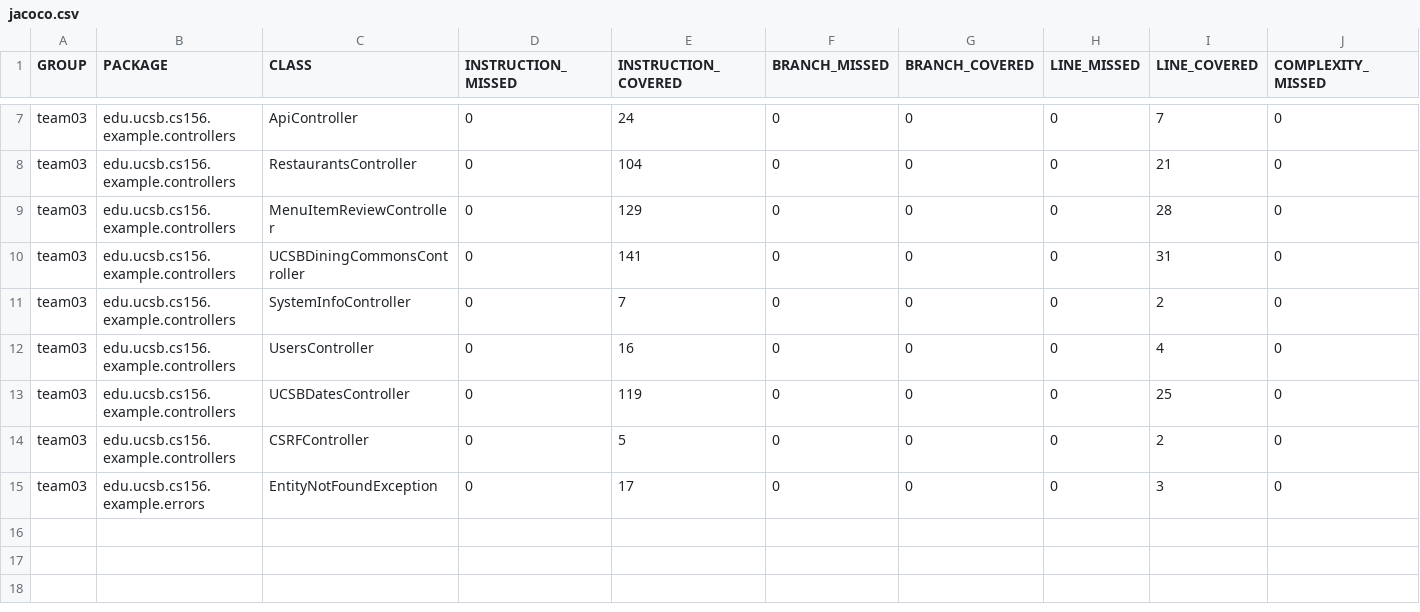
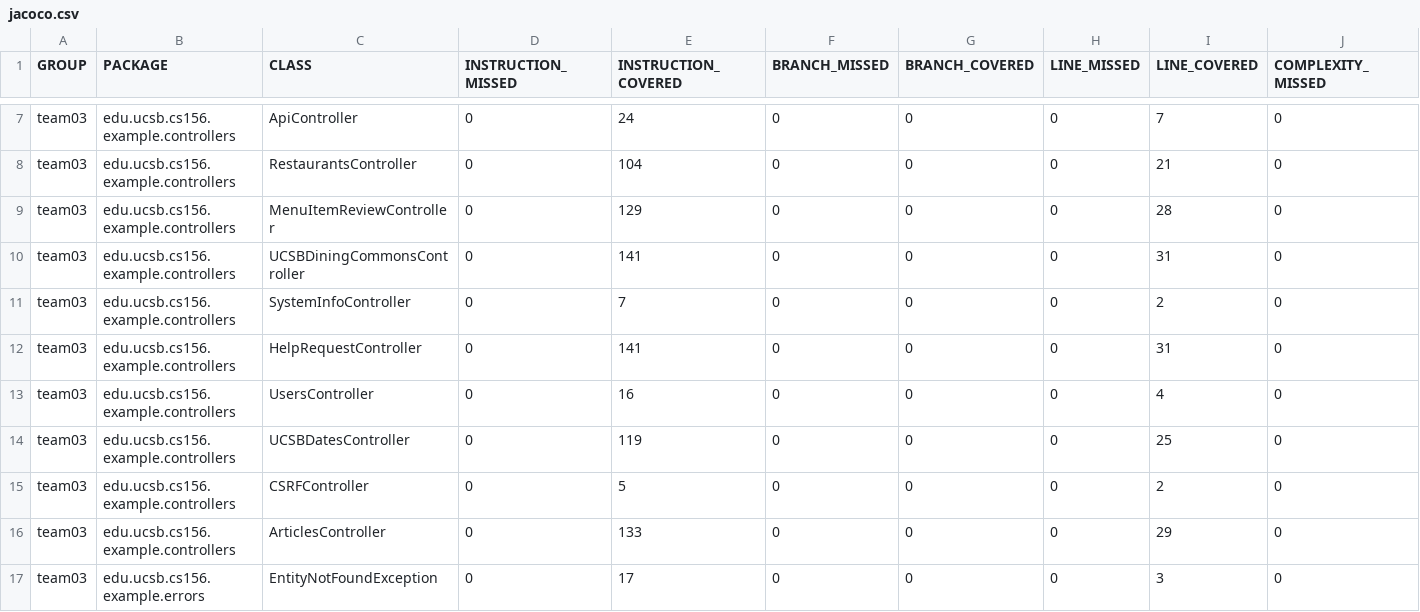
Before and after one commit to ucsb-cs156-w24/team03-w24-7pm-4, a CSV file: jacoco/jacoco.csv, drawn as a sheet; only a part is shown, gaps mark what is left out; rows hold the shown columns only; the diff names each change by its address in the sheet, - before the commit and + after, or states it on an @@ line.

Commit message:
Deploying to gh-pages from @ ucsb-cs156-w24/team03-w24-7pm-4@2b75d3e171ca0c4c865224171976f9eecc62d05d 🚀

```diff
--- a/jacoco/jacoco.csv
+++ b/jacoco/jacoco.csv
+row 12: team03 | edu.ucsb.cs156.example.controllers | HelpRequestController | 0 | 141 | 0 | 0 | 0 | 31 | 0
+row 16: team03 | edu.ucsb.cs156.example.controllers | ArticlesController | 0 | 133 | 0 | 0 | 0 | 29 | 0
```
Also changed, not shown: 9 other files.
